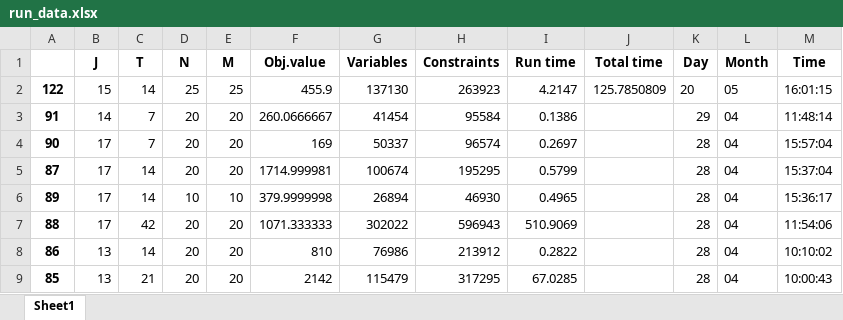
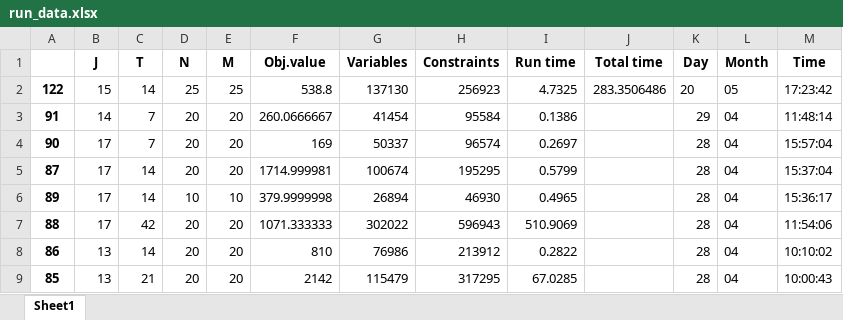
Before and after one commit to haraldaarskog/Thesis, an Excel workbook: src/logging/run_data.xlsx, sheet Sheet1, drawn as a sheet; only a part is shown; values as stored, in another font and other column widths than the file's, no borders; the diff names each change by its address in the sheet, - before the commit and + after, or states it on an @@ line.

```diff
--- a/src/logging/run_data.xlsx (sheet Sheet1)
+++ b/src/logging/run_data.xlsx (sheet Sheet1)
-F2 (Obj.value): 455.9
+F2 (Obj.value): 538.8
-H2 (Constraints): 263923
+H2 (Constraints): 256923
-I2 (Run time): 4.2147
+I2 (Run time): 4.7325
-J2 (Total time): 125.7850809
+J2 (Total time): 283.3506486
-M2 (Time): 16:01:15
+M2 (Time): 17:23:42
```
Also changed, not shown: 8 other files.
